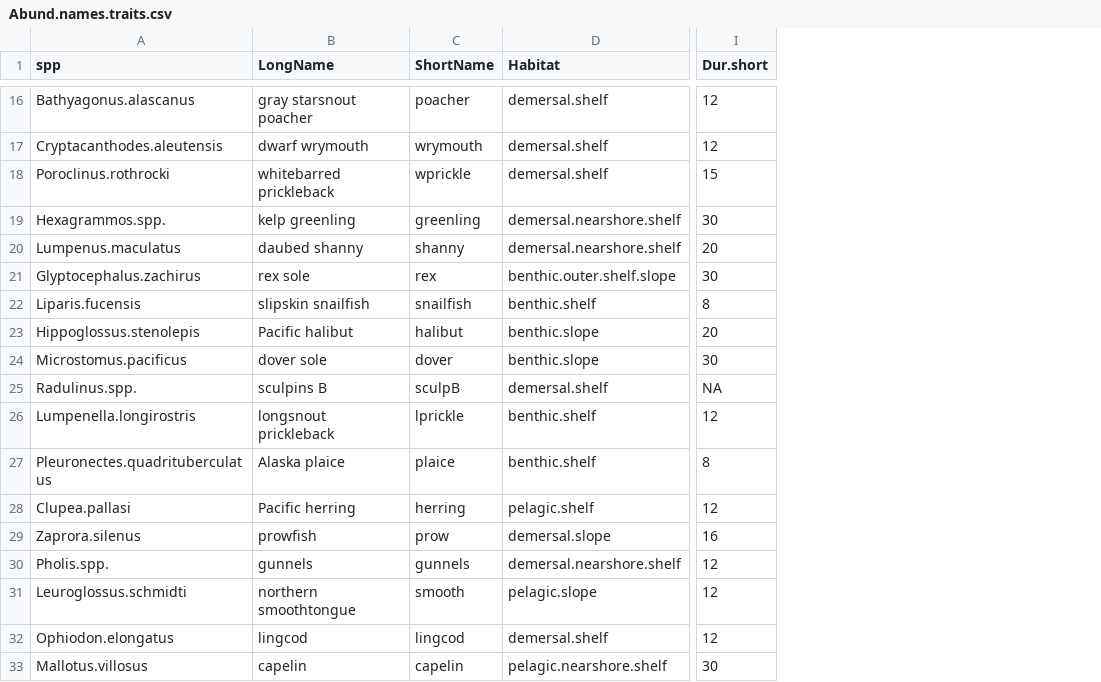
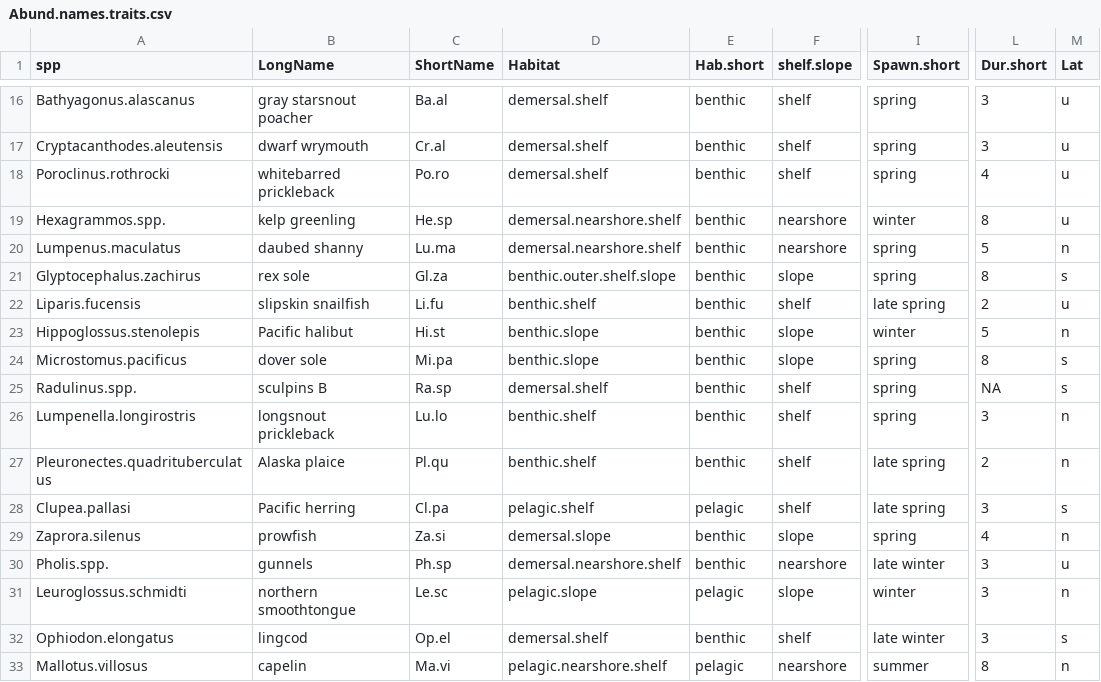
Before and after one commit to NCEAS/pfx-ichthyo, a CSV file: data/Abund.names.traits.csv, drawn as a sheet; only a part is shown, gaps mark what is left out; addresses are those after the commit; the diff covers the shown part only; the diff names each change by its address in the sheet, - before the commit and + after, or states it on an @@ line.

```diff
--- a/data/Abund.names.traits.csv
+++ b/data/Abund.names.traits.csv
+column E (Hab.short), rows 16-33: benthic | benthic | benthic | benthic | benthic | benthic | benthic | benthic | benthic | benthic | benthic | benthic | pelagic | benthic | benthic | pelagic | benthic | pelagic
+column F (shelf.slope), rows 16-33: shelf | shelf | shelf | nearshore | nearshore | slope | shelf | slope | slope | shelf | shelf | shelf | shelf | slope | nearshore | slope | shelf | nearshore
+column I (Spawn.short), rows 16-33: spring | spring | spring | winter | spring | spring | late spring | winter | spring | spring | spring | late spring | late spring | spring | late winter | winter | late winter | summer
+column M (Lat), rows 16-33: u | u | u | u | n | s | u | n | s | s | n | n | s | n | u | n | s | n
-C16 (ShortName): poacher
+C16 (ShortName): Ba.al
-L16:L17 (Dur.short): 12
+L16:L17 (Dur.short): 3
-C17 (ShortName): wrymouth
+C17 (ShortName): Cr.al
-C18 (ShortName): wprickle
+C18 (ShortName): Po.ro
-L18 (Dur.short): 15
+L18 (Dur.short): 4
-C19 (ShortName): greenling
+C19 (ShortName): He.sp
-L19 (Dur.short): 30
+L19 (Dur.short): 8
-C20 (ShortName): shanny
+C20 (ShortName): Lu.ma
-L20 (Dur.short): 20
+L20 (Dur.short): 5
-C21 (ShortName): rex
+C21 (ShortName): Gl.za
-L21 (Dur.short): 30
+L21 (Dur.short): 8
-C22 (ShortName): snailfish
+C22 (ShortName): Li.fu
-L22 (Dur.short): 8
+L22 (Dur.short): 2
-C23 (ShortName): halibut
+C23 (ShortName): Hi.st
-L23 (Dur.short): 20
+L23 (Dur.short): 5
-C24 (ShortName): dover
+C24 (ShortName): Mi.pa
-L24 (Dur.short): 30
+L24 (Dur.short): 8
-C25 (ShortName): sculpB
+C25 (ShortName): Ra.sp
-C26 (ShortName): lprickle
+C26 (ShortName): Lu.lo
-L26 (Dur.short): 12
+L26 (Dur.short): 3
-C27 (ShortName): plaice
+C27 (ShortName): Pl.qu
-L27 (Dur.short): 8
+L27 (Dur.short): 2
-C28 (ShortName): herring
+C28 (ShortName): Cl.pa
-L28 (Dur.short): 12
+L28 (Dur.short): 3
-C29 (ShortName): prow
+C29 (ShortName): Za.si
-L29 (Dur.short): 16
+L29 (Dur.short): 4
-C30 (ShortName): gunnels
+C30 (ShortName): Ph.sp
-L30:L32 (Dur.short): 12
+L30:L32 (Dur.short): 3
-C31 (ShortName): smooth
+C31 (ShortName): Le.sc
-C32 (ShortName): lingcod
+C32 (ShortName): Op.el
-C33 (ShortName): capelin
+C33 (ShortName): Ma.vi
-L33 (Dur.short): 30
+L33 (Dur.short): 8
```
Also changed, not shown: 43 edited cells elsewhere in this file, 1 other file.
